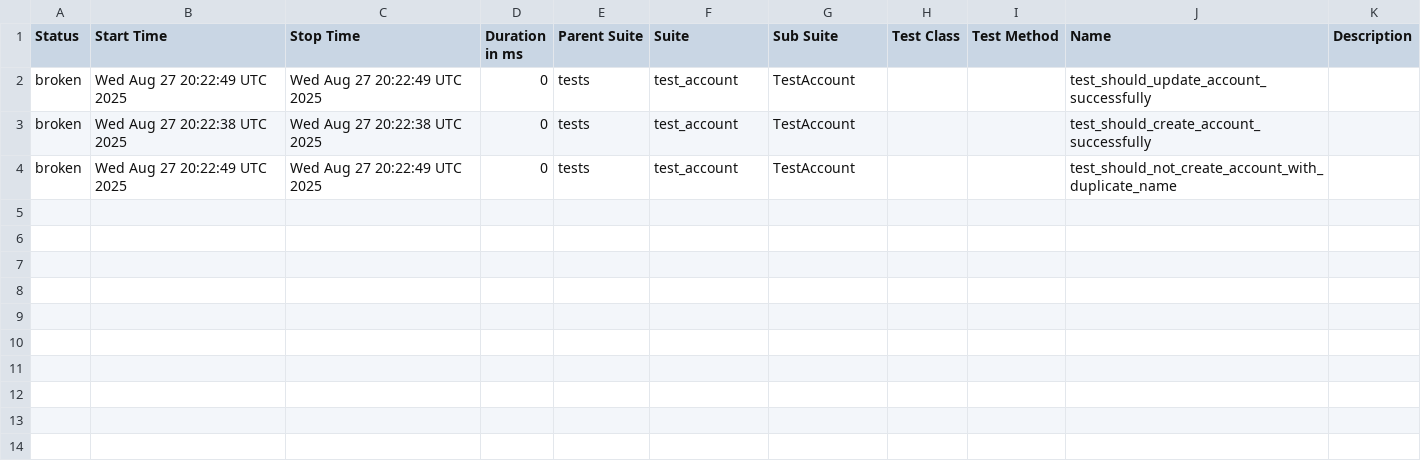
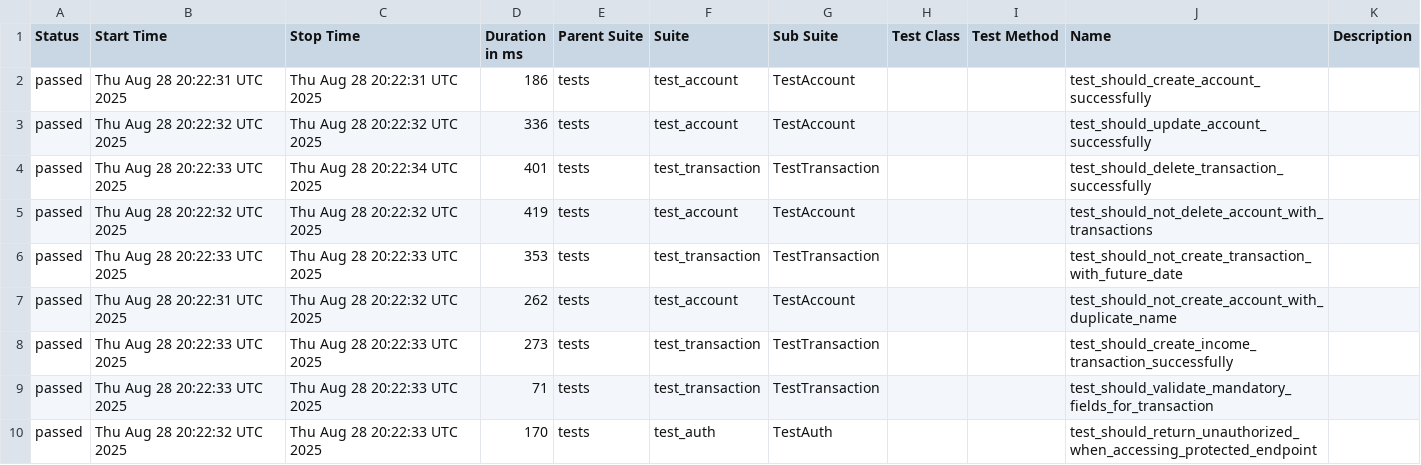
Before and after one commit to JosinaldoGJunior/python-automation-api-test, a CSV file: data/suites.csv, drawn as a sheet.

```diff
--- a/data/suites.csv
+++ b/data/suites.csv
@@ -1,4 +1,10 @@
 "Status","Start Time","Stop Time","Duration in ms","Parent Suite","Suite","Sub Suite","Test Class","Test Method","Name","Description"
-"broken","Wed Aug 27 20:22:49 UTC 2025","Wed Aug 27 20:22:49 UTC 2025","0","tests","test_account","TestAccount","","","test_should_update_account_successfully",""
-"broken","Wed Aug 27 20:22:38 UTC 2025","Wed Aug 27 20:22:38 UTC 2025","0","tests","test_account","TestAccount","","","test_should_create_account_successfully",""
-"broken","Wed Aug 27 20:22:49 UTC 2025","Wed Aug 27 20:22:49 UTC 2025","0","tests","test_account","TestAccount","","","test_should_not_create_account_with_duplicate_name",""
+"passed","Thu Aug 28 20:22:31 UTC 2025","Thu Aug 28 20:22:31 UTC 2025","186","tests","test_account","TestAccount","","","test_should_create_account_successfully",""
+"passed","Thu Aug 28 20:22:32 UTC 2025","Thu Aug 28 20:22:32 UTC 2025","336","tests","test_account","TestAccount","","","test_should_update_account_successfully",""
+"passed","Thu Aug 28 20:22:33 UTC 2025","Thu Aug 28 20:22:34 UTC 2025","401","tests","test_transaction","TestTransaction","","","test_should_delete_transaction_successfully",""
+"passed","Thu Aug 28 20:22:32 UTC 2025","Thu Aug 28 20:22:32 UTC 2025","419","tests","test_account","TestAccount","","","test_should_not_delete_account_with_transactions",""
+"passed","Thu Aug 28 20:22:33 UTC 2025","Thu Aug 28 20:22:33 UTC 2025","353","tests","test_transaction","TestTransaction","","","test_should_not_create_transaction_with_future_date",""
+"passed","Thu Aug 28 20:22:31 UTC 2025","Thu Aug 28 20:22:32 UTC 2025","262","tests","test_account","TestAccount","","","test_should_not_create_account_with_duplicate_name",""
+"passed","Thu Aug 28 20:22:33 UTC 2025","Thu Aug 28 20:22:33 UTC 2025","273","tests","test_transaction","TestTransaction","","","test_should_create_income_transaction_successfully",""
+"passed","Thu Aug 28 20:22:33 UTC 2025","Thu Aug 28 20:22:33 UTC 2025","71","tests","test_transaction","TestTransaction","","","test_should_validate_mandatory_fields_for_transaction",""
+"passed","Thu Aug 28 20:22:32 UTC 2025","Thu Aug 28 20:22:33 UTC 2025","170","tests","test_auth","TestAuth","","","test_should_return_unauthorized_when_accessing_protected_endpoint",""
```
Also changed, not shown: 38 other files.
